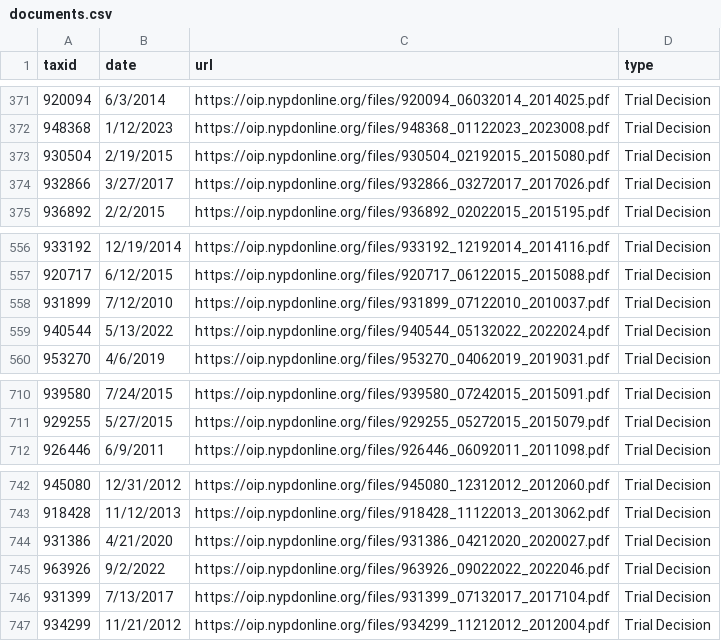
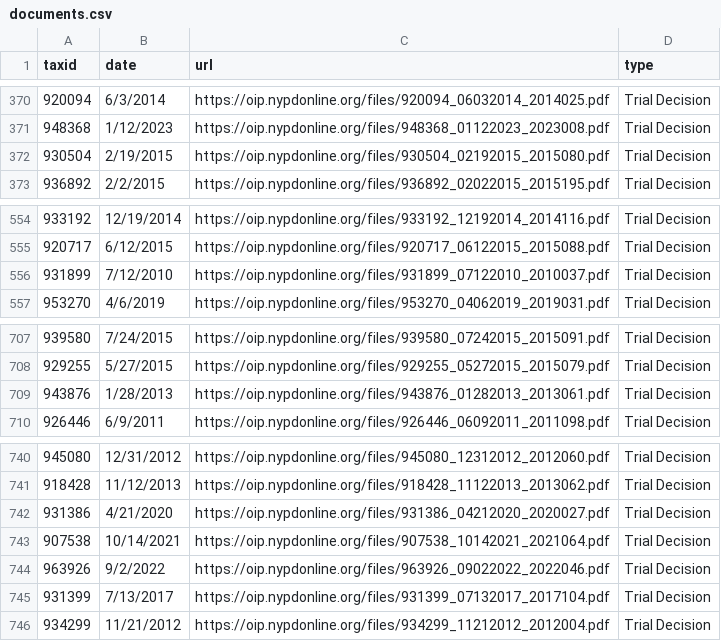
Before and after one commit to gh-islg/nypd-officer-profiles, a CSV file: documents.csv, drawn as a sheet; only a part is shown, gaps mark what is left out; the diff covers the shown part only.

```diff
--- a/documents.csv
+++ b/documents.csv
@@ -373,3 +372,2 @@ taxid,date,url,type
 930504,2/19/2015,https://oip.nypdonline.org/files/930504_02192015_2015080.pdf,Trial Decision
-932866,3/27/2017,https://oip.nypdonline.org/files/932866_03272017_2017026.pdf,Trial Decision
 936892,2/2/2015,https://oip.nypdonline.org/files/936892_02022015_2015195.pdf,Trial Decision
@@ -558,3 +556,2 @@ taxid,date,url,type
 931899,7/12/2010,https://oip.nypdonline.org/files/931899_07122010_2010037.pdf,Trial Decision
-940544,5/13/2022,https://oip.nypdonline.org/files/940544_05132022_2022024.pdf,Trial Decision
 953270,4/6/2019,https://oip.nypdonline.org/files/953270_04062019_2019031.pdf,Trial Decision
@@ -711,2 +708,3 @@ taxid,date,url,type
 929255,5/27/2015,https://oip.nypdonline.org/files/929255_05272015_2015079.pdf,Trial Decision
+943876,1/28/2013,https://oip.nypdonline.org/files/943876_01282013_2013061.pdf,Trial Decision
 926446,6/9/2011,https://oip.nypdonline.org/files/926446_06092011_2011098.pdf,Trial Decision
@@ -744,2 +742,3 @@ taxid,date,url,type
 931386,4/21/2020,https://oip.nypdonline.org/files/931386_04212020_2020027.pdf,Trial Decision
+907538,10/14/2021,https://oip.nypdonline.org/files/907538_10142021_2021064.pdf,Trial Decision
 963926,9/2/2022,https://oip.nypdonline.org/files/963926_09022022_2022046.pdf,Trial Decision
```
Also changed, not shown: 2 added rows and 3 removed rows elsewhere in this file, 30 other files.
